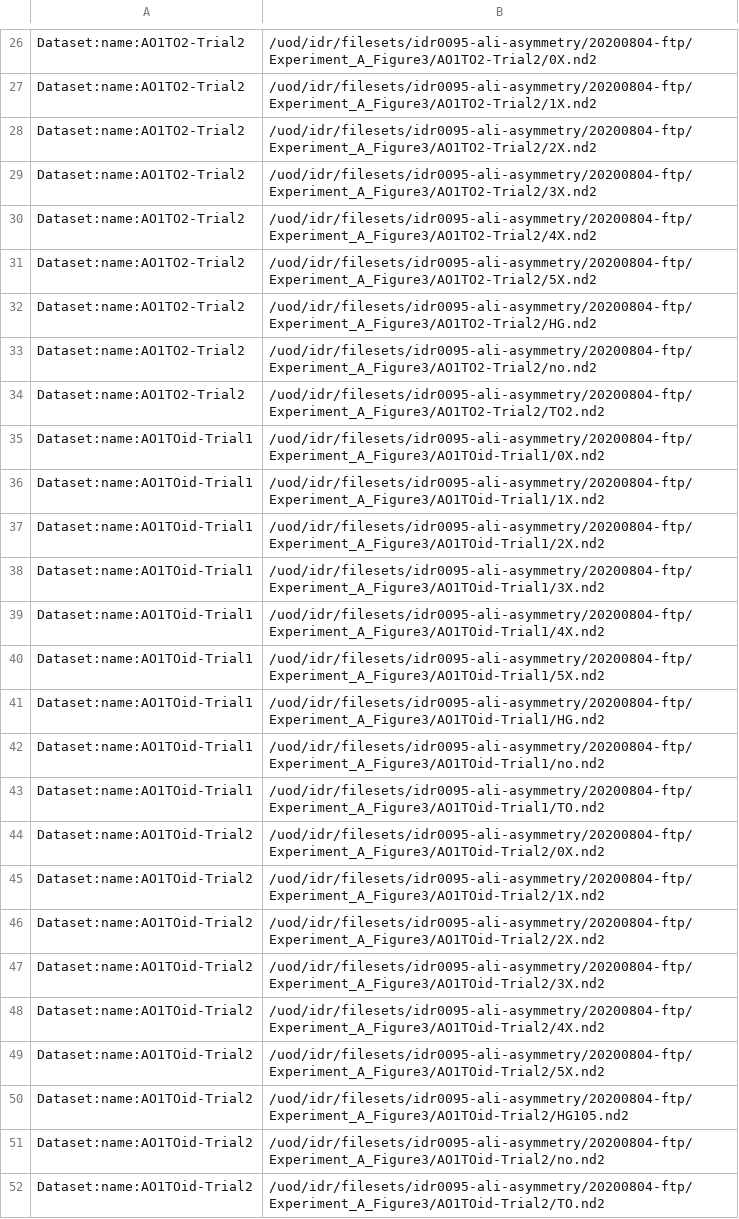
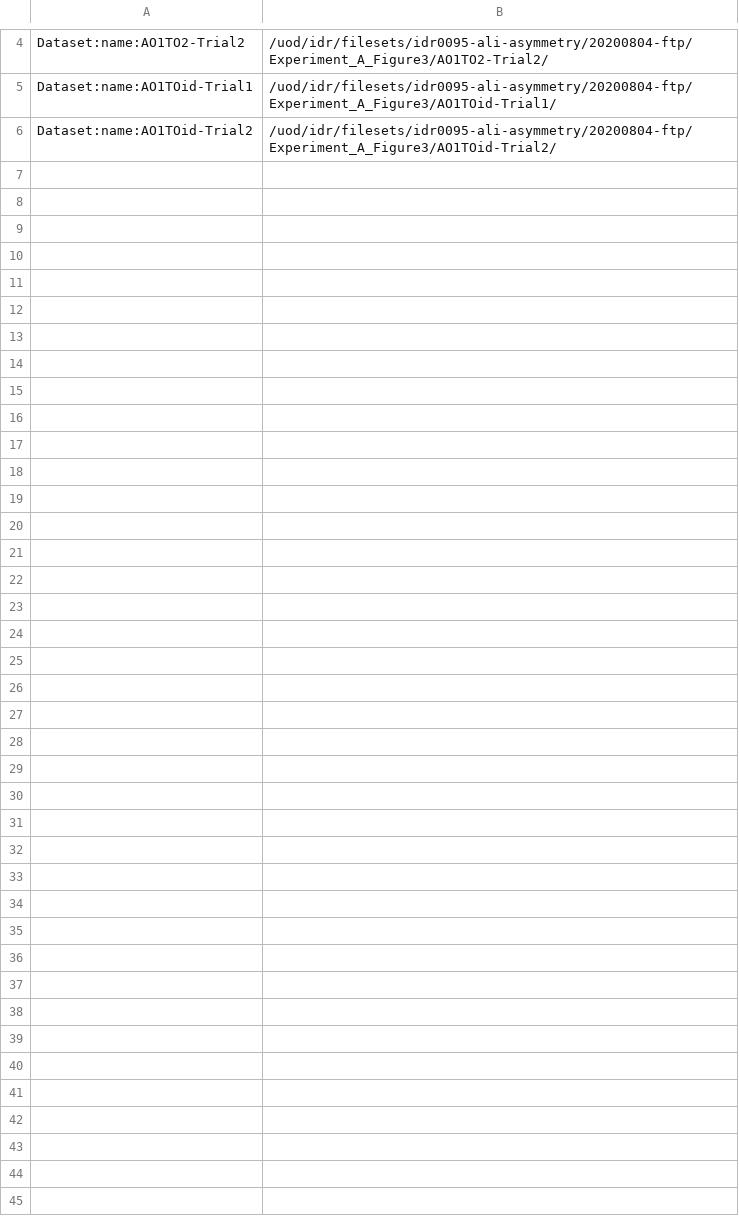
Before and after one commit to IDR/idr0095-ali-asymmetry, a TSV file: experimentA/idr0095-experimentA-filePaths.tsv, drawn as a sheet; only a part is shown, gaps mark what is left out; removed rows and columns are numbered as before the commit, all else as after; the diff covers the shown part only; the diff names each change by its address in the sheet, - before the commit and + after, or states it on an @@ line.

Commit message:
Simplify filePaths.tsv for experimentA

```diff
--- a/experimentA/idr0095-experimentA-filePaths.tsv
+++ b/experimentA/idr0095-experimentA-filePaths.tsv
-B4: /uod/idr/filesets/idr0095-ali-asymmetry/20200804-ftp/Experiment_A_Figure3/AO1TO2-Trial2/0X.nd2
+B4: /uod/idr/filesets/idr0095-ali-asymmetry/20200804-ftp/Experiment_A_Figure3/AO1TO2-Trial2/
-row 27: Dataset:name:AO1TO2-Trial2 | /uod/idr/filesets/idr0095-ali-asymmetry/20200804-ftp/Experiment_A_Figure3/AO1TO2-Trial2/1X.nd2
-row 28: Dataset:name:AO1TO2-Trial2 | /uod/idr/filesets/idr0095-ali-asymmetry/20200804-ftp/Experiment_A_Figure3/AO1TO2-Trial2/2X.nd2
-row 29: Dataset:name:AO1TO2-Trial2 | /uod/idr/filesets/idr0095-ali-asymmetry/20200804-ftp/Experiment_A_Figure3/AO1TO2-Trial2/3X.nd2
-row 30: Dataset:name:AO1TO2-Trial2 | /uod/idr/filesets/idr0095-ali-asymmetry/20200804-ftp/Experiment_A_Figure3/AO1TO2-Trial2/4X.nd2
-row 31: Dataset:name:AO1TO2-Trial2 | /uod/idr/filesets/idr0095-ali-asymmetry/20200804-ftp/Experiment_A_Figure3/AO1TO2-Trial2/5X.nd2
-row 32: Dataset:name:AO1TO2-Trial2 | /uod/idr/filesets/idr0095-ali-asymmetry/20200804-ftp/Experiment_A_Figure3/AO1TO2-Trial2/HG.nd2
-row 33: Dataset:name:AO1TO2-Trial2 | /uod/idr/filesets/idr0095-ali-asymmetry/20200804-ftp/Experiment_A_Figure3/AO1TO2-Trial2/no.nd2
-row 34: Dataset:name:AO1TO2-Trial2 | /uod/idr/filesets/idr0095-ali-asymmetry/20200804-ftp/Experiment_A_Figure3/AO1TO2-Trial2/TO2.nd2
-B5: /uod/idr/filesets/idr0095-ali-asymmetry/20200804-ftp/Experiment_A_Figure3/AO1TOid-Trial1/0X.nd2
+B5: /uod/idr/filesets/idr0095-ali-asymmetry/20200804-ftp/Experiment_A_Figure3/AO1TOid-Trial1/
-row 36: Dataset:name:AO1TOid-Trial1 | /uod/idr/filesets/idr0095-ali-asymmetry/20200804-ftp/Experiment_A_Figure3/AO1TOid-Trial1/1X.nd2
-row 37: Dataset:name:AO1TOid-Trial1 | /uod/idr/filesets/idr0095-ali-asymmetry/20200804-ftp/Experiment_A_Figure3/AO1TOid-Trial1/2X.nd2
-row 38: Dataset:name:AO1TOid-Trial1 | /uod/idr/filesets/idr0095-ali-asymmetry/20200804-ftp/Experiment_A_Figure3/AO1TOid-Trial1/3X.nd2
-row 39: Dataset:name:AO1TOid-Trial1 | /uod/idr/filesets/idr0095-ali-asymmetry/20200804-ftp/Experiment_A_Figure3/AO1TOid-Trial1/4X.nd2
-row 40: Dataset:name:AO1TOid-Trial1 | /uod/idr/filesets/idr0095-ali-asymmetry/20200804-ftp/Experiment_A_Figure3/AO1TOid-Trial1/5X.nd2
-row 41: Dataset:name:AO1TOid-Trial1 | /uod/idr/filesets/idr0095-ali-asymmetry/20200804-ftp/Experiment_A_Figure3/AO1TOid-Trial1/HG.nd2
-row 42: Dataset:name:AO1TOid-Trial1 | /uod/idr/filesets/idr0095-ali-asymmetry/20200804-ftp/Experiment_A_Figure3/AO1TOid-Trial1/no.nd2
-row 43: Dataset:name:AO1TOid-Trial1 | /uod/idr/filesets/idr0095-ali-asymmetry/20200804-ftp/Experiment_A_Figure3/AO1TOid-Trial1/TO.nd2
-B6: /uod/idr/filesets/idr0095-ali-asymmetry/20200804-ftp/Experiment_A_Figure3/AO1TOid-Trial2/0X.nd2
+B6: /uod/idr/filesets/idr0095-ali-asymmetry/20200804-ftp/Experiment_A_Figure3/AO1TOid-Trial2/
-row 45: Dataset:name:AO1TOid-Trial2 | /uod/idr/filesets/idr0095-ali-asymmetry/20200804-ftp/Experiment_A_Figure3/AO1TOid-Trial2/1X.nd2
-row 46: Dataset:name:AO1TOid-Trial2 | /uod/idr/filesets/idr0095-ali-asymmetry/20200804-ftp/Experiment_A_Figure3/AO1TOid-Trial2/2X.nd2
-row 47: Dataset:name:AO1TOid-Trial2 | /uod/idr/filesets/idr0095-ali-asymmetry/20200804-ftp/Experiment_A_Figure3/AO1TOid-Trial2/3X.nd2
-row 48: Dataset:name:AO1TOid-Trial2 | /uod/idr/filesets/idr0095-ali-asymmetry/20200804-ftp/Experiment_A_Figure3/AO1TOid-Trial2/4X.nd2
-row 49: Dataset:name:AO1TOid-Trial2 | /uod/idr/filesets/idr0095-ali-asymmetry/20200804-ftp/Experiment_A_Figure3/AO1TOid-Trial2/5X.nd2
-row 50: Dataset:name:AO1TOid-Trial2 | /uod/idr/filesets/idr0095-ali-asymmetry/20200804-ftp/Experiment_A_Figure3/AO1TOid-Trial2/HG105.nd2
-row 51: Dataset:name:AO1TOid-Trial2 | /uod/idr/filesets/idr0095-ali-asymmetry/20200804-ftp/Experiment_A_Figure3/AO1TOid-Trial2/no.nd2
-row 52: Dataset:name:AO1TOid-Trial2 | /uod/idr/filesets/idr0095-ali-asymmetry/20200804-ftp/Experiment_A_Figure3/AO1TOid-Trial2/TO.nd2
```
Also changed, not shown: 22 removed rows and 3 edited cells elsewhere in this file.
